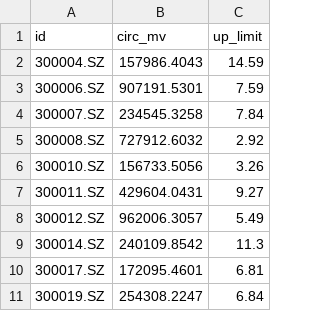
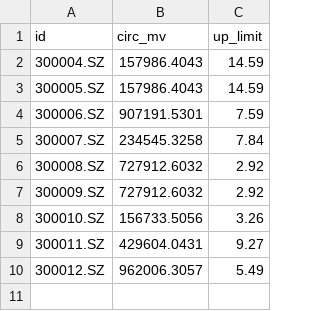
Before and after one commit to HLSUD/Market, a CSV file: data/pool1.csv, drawn as a sheet; removed rows and columns are numbered as before the commit, all else as after; the diff names each change by its address in the sheet, - before the commit and + after, or states it on an @@ line.

```diff
--- a/data/pool1.csv
+++ b/data/pool1.csv
+row 3: 300005.SZ | 157986.4043 | 14.59
+row 7: 300009.SZ | 727912.6032 | 2.92
-row 9: 300014.SZ | 240109.8542 | 11.3
-row 10: 300017.SZ | 172095.4601 | 6.81
-row 11: 300019.SZ | 254308.2247 | 6.84
```
Also changed, not shown: 34 other files.
